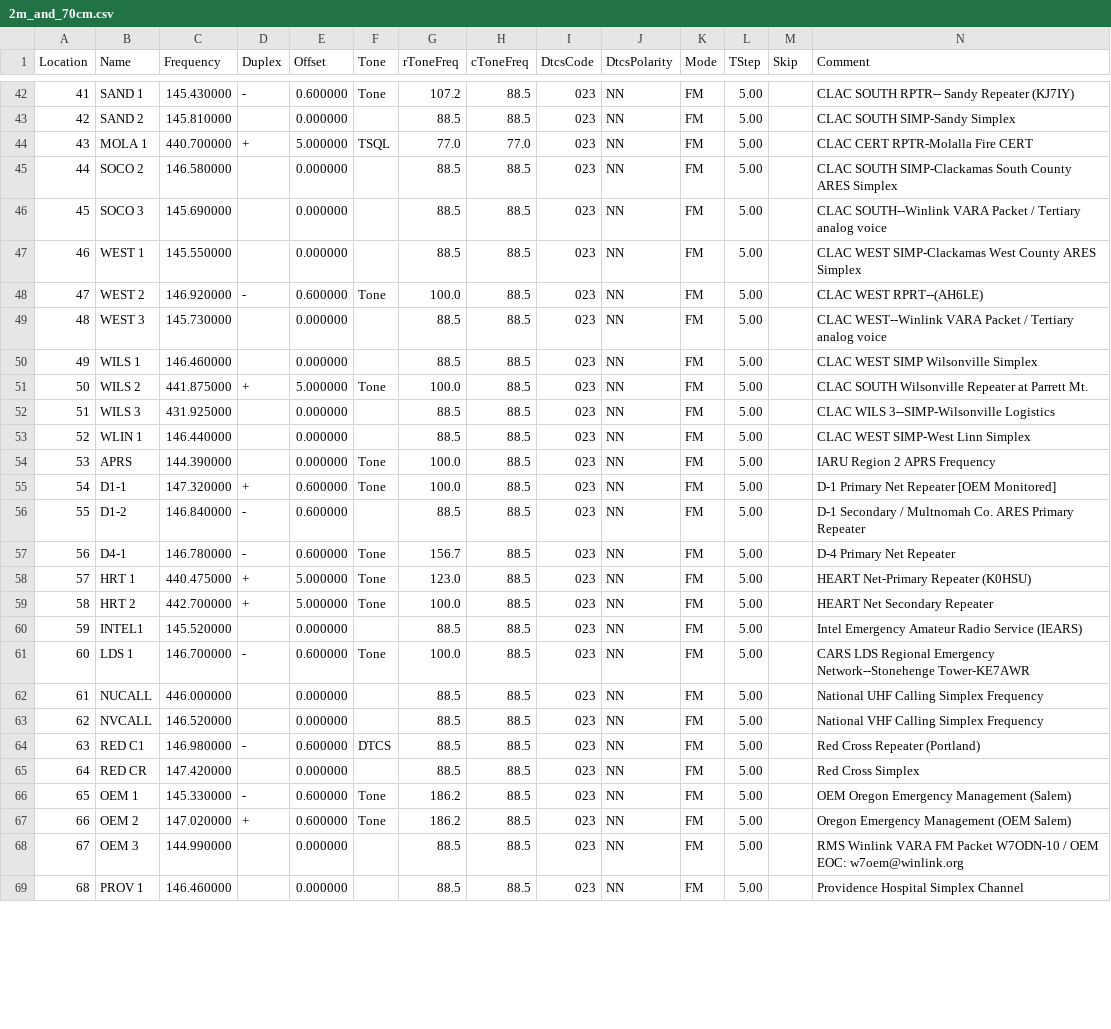
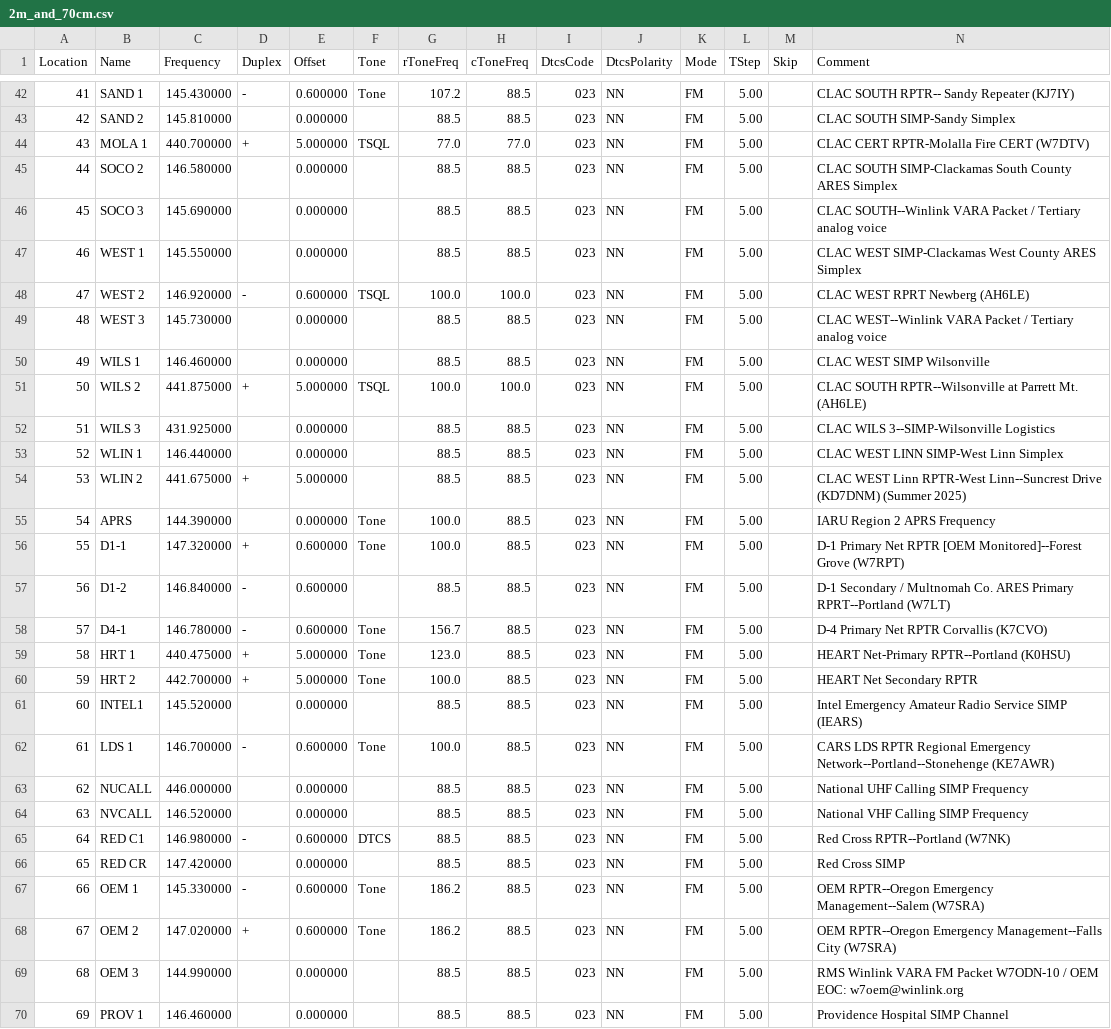
Before and after one commit to cares-github/frequency-plan, a CSV file: chirp_csv/2m_and_70cm.csv, drawn as a sheet; only a part is shown, gaps mark what is left out; addresses are those after the commit; rows hold the shown columns only; the diff covers the shown part only; the diff names each change by its address in the sheet, - before the commit and + after, or states it on an @@ line.

```diff
--- a/chirp_csv/2m_and_70cm.csv
+++ b/chirp_csv/2m_and_70cm.csv
-N44 (Comment): CLAC CERT RPTR-Molalla Fire CERT
+N44 (Comment): CLAC CERT RPTR-Molalla Fire CERT (W7DTV)
-F48 (Tone): Tone
+F48 (Tone): TSQL
-H48 (cToneFreq): 88.5
+H48 (cToneFreq): 100.0
-N48 (Comment): CLAC WEST RPRT--(AH6LE)
+N48 (Comment): CLAC WEST RPRT Newberg (AH6LE)
-N50 (Comment): CLAC WEST SIMP Wilsonville Simplex
+N50 (Comment): CLAC WEST SIMP Wilsonville
-F51 (Tone): Tone
+F51 (Tone): TSQL
-H51 (cToneFreq): 88.5
+H51 (cToneFreq): 100.0
-N51 (Comment): CLAC SOUTH Wilsonville Repeater at Parrett Mt.
+N51 (Comment): CLAC SOUTH RPTR--Wilsonville at Parrett Mt. (AH6LE)
-N53 (Comment): CLAC WEST SIMP-West Linn Simplex
+N53 (Comment): CLAC WEST LINN SIMP-West Linn Simplex
+row 54: 53 | WLIN 2 | 441.675000 | + | 5.000000 |  | 88.5 | 88.5 | 023 | NN | FM | 5.00 |  | CLAC WEST Linn RPTR-West Linn--Suncrest Drive (KD7DNM) (Summer 2025)
@@ column A (Location) renumbered from row 55 down @@
-N56 (Comment): …Primary Net Repeater [OEM Monitored]
+N56 (Comment): …Primary Net RPTR [OEM Monitored]--Forest Grove (W7RPT)
-N57 (Comment): …ARES Primary Repeater
+N57 (Comment): …ARES Primary RPRT--Portland (W7LT)
-N58 (Comment): D-4 Primary Net Repeater
+N58 (Comment): D-4 Primary Net RPTR Corvallis (K7CVO)
-N59 (Comment): HEART Net-Primary Repeater (K0HSU)
+N59 (Comment): HEART Net-Primary RPTR--Portland (K0HSU)
-N60 (Comment): HEART Net Secondary Repeater
+N60 (Comment): HEART Net Secondary RPTR
-N61 (Comment): …Radio Service (IEARS)
+N61 (Comment): …Radio Service SIMP (IEARS)
-N62 (Comment): CARS LDS Regional Emergency Network--Stonehenge Tower-KE7AWR
+N62 (Comment): CARS LDS RPTR Regional Emergency Network--Portland--Stonehenge (KE7AWR)
-N63 (Comment): National UHF Calling Simplex Frequency
+N63 (Comment): National UHF Calling SIMP Frequency
-N64 (Comment): National VHF Calling Simplex Frequency
+N64 (Comment): National VHF Calling SIMP Frequency
-N65 (Comment): Red Cross Repeater (Portland)
+N65 (Comment): Red Cross RPTR--Portland (W7NK)
-N66 (Comment): Red Cross Simplex
+N66 (Comment): Red Cross SIMP
-N67 (Comment): OEM Oregon Emergency Management (Salem)
+N67 (Comment): OEM RPTR--Oregon Emergency Management--Salem (W7SRA)
-N68 (Comment): Oregon Emergency Management (OEM Salem)
+N68 (Comment): OEM RPTR--Oregon Emergency Management--Falls City (W7SRA)
-N70 (Comment): Providence Hospital Simplex Channel
+N70 (Comment): Providence Hospital SIMP Channel
```
Also changed, not shown: 29 edited cells elsewhere in this file, chirp_csv/1.25m.csv, chirp_csv/6m.csv, 3 other files.
